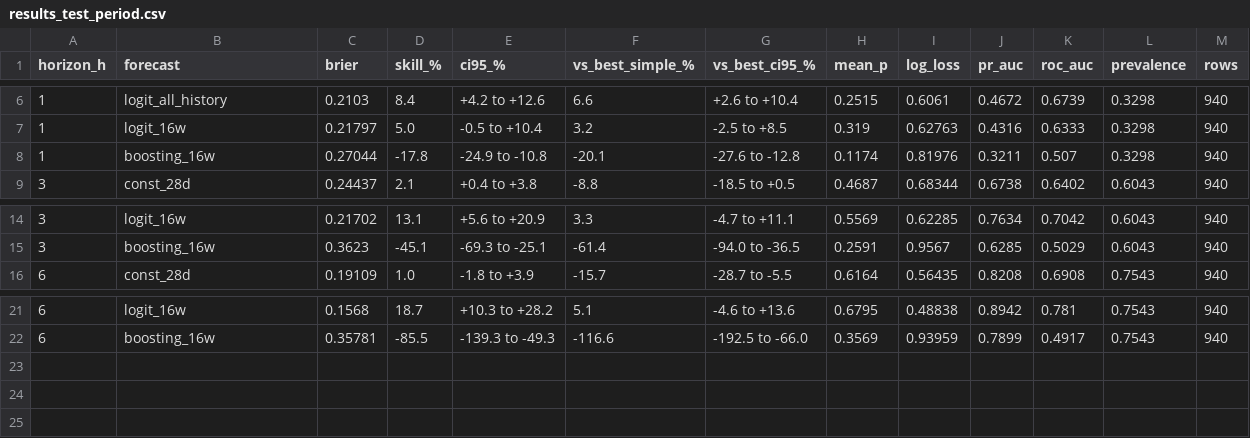
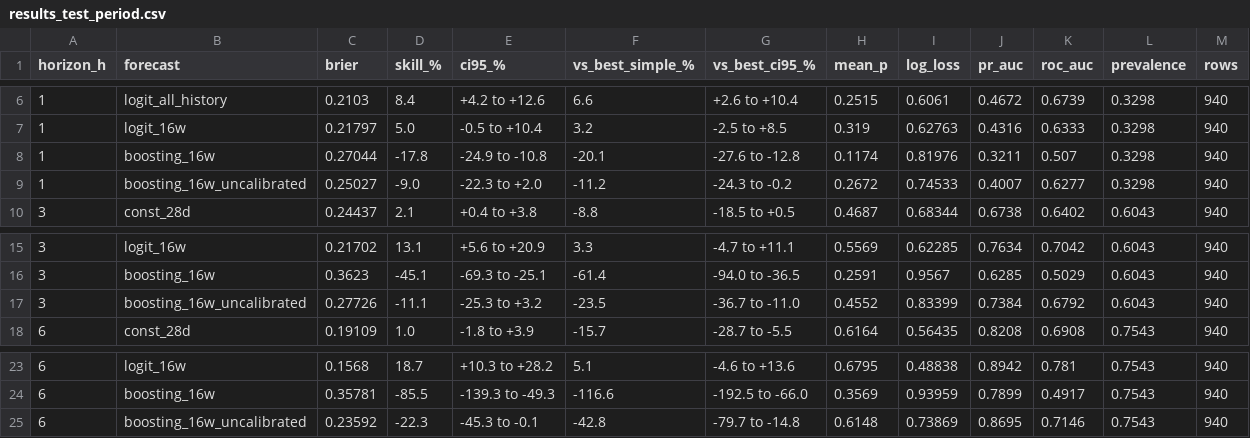
Before and after one commit to mykhailoisupov/kyiv-air-alert-forecast, a CSV file: outputs/tables/results_test_period.csv, drawn as a sheet; only a part is shown, gaps mark what is left out; the diff names each change by its address in the sheet, - before the commit and + after, or states it on an @@ line.

```diff
--- a/outputs/tables/results_test_period.csv
+++ b/outputs/tables/results_test_period.csv
+row 9: 1 | boosting_16w_uncalibrated | 0.25027 | -9.0 | -22.3 to +2.0 | -11.2 | -24.3 to -0.2 | 0.2672 | 0.74533 | 0.4007 | 0.6277 | 0.3298 | 940
+row 17: 3 | boosting_16w_uncalibrated | 0.27726 | -11.1 | -25.3 to +3.2 | -23.5 | -36.7 to -11.0 | 0.4552 | 0.83399 | 0.7384 | 0.6792 | 0.6043 | 940
+row 25: 6 | boosting_16w_uncalibrated | 0.23592 | -22.3 | -45.3 to -0.1 | -42.8 | -79.7 to -14.8 | 0.6148 | 0.73869 | 0.8695 | 0.7146 | 0.7543 | 940
```
Also changed, not shown: outputs/tables/results_since_reform.csv, 5 other files.
